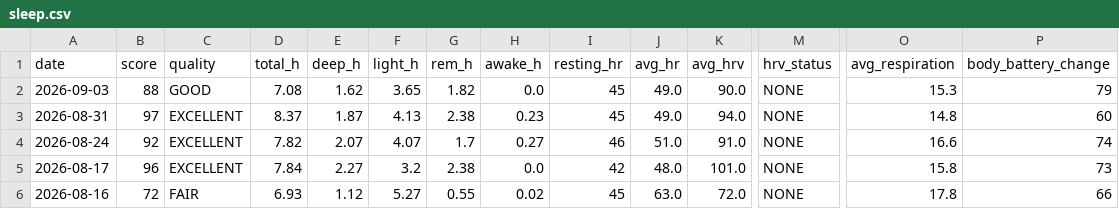
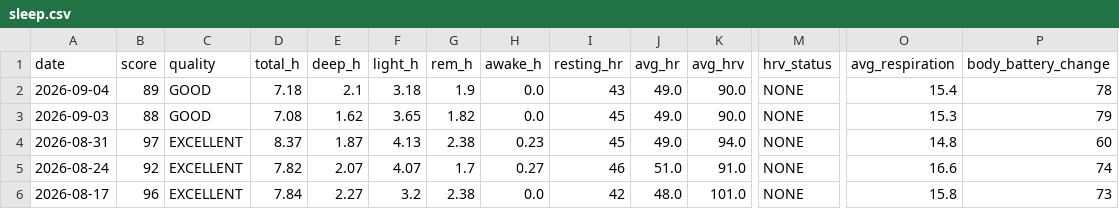
Before and after one commit to GeoffreyBian/train, a CSV file: data/sleep.csv, drawn as a sheet; only a part is shown, gaps mark what is left out; the shorter side is filled out with more unchanged rows; rows hold the shown columns only; the diff names each change by its address in the sheet, - before the commit and + after, or states it on an @@ line.

```diff
--- a/data/sleep.csv
+++ b/data/sleep.csv
+row 2: 2026-09-04 | 89 | GOOD | 7.18 | 2.1 | 3.18 | 1.9 | 0.0 | 43 | 49.0 | 90.0 | NONE | 15.4 | 78
```
Also changed, not shown: data/daily.csv, data/readiness.csv, 3 other files.
